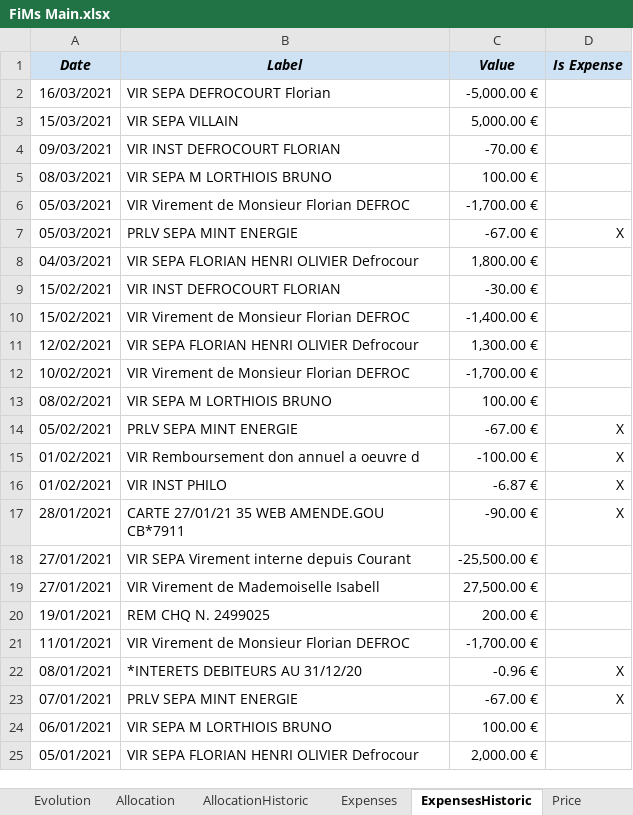
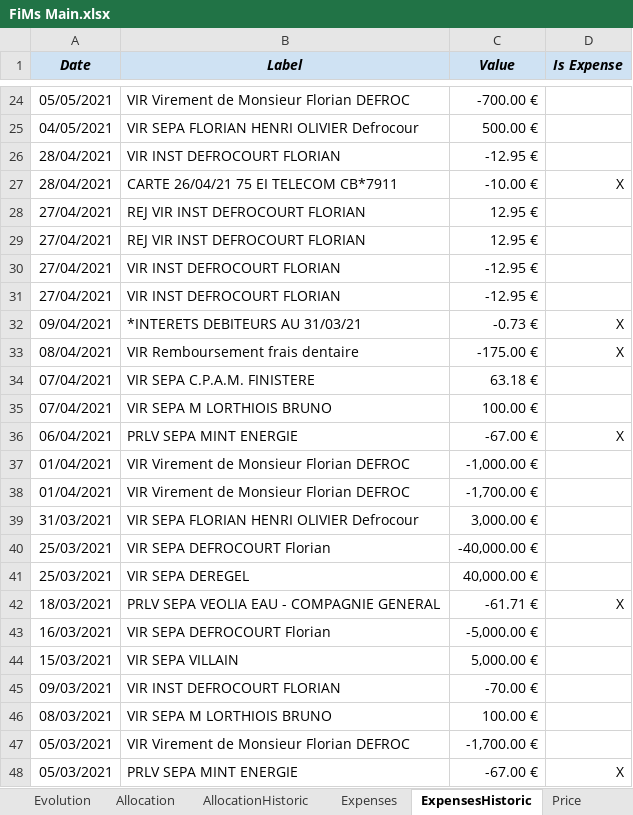
Before and after one commit to flodef/FiMs, an Excel workbook: Data/FiMs Main.xlsx, sheet ExpensesHistoric, drawn as a sheet; only a part is shown, gaps mark what is left out; the shorter side is filled out with more unchanged rows; values as stored, in another font and other column widths than the file's, no borders; charts and pictures not drawn; the diff covers the shown part only; the diff names each change by its address in the sheet, - before the commit and + after, or states it on an @@ line.

```diff
--- a/Data/FiMs Main.xlsx (sheet ExpensesHistoric)
+++ b/Data/FiMs Main.xlsx (sheet ExpensesHistoric)
+row 24: 05/05/2021 | VIR Virement de Monsieur Florian DEFROC | -700.00 €
+row 25: 04/05/2021 | VIR SEPA FLORIAN HENRI OLIVIER Defrocour | 500.00 €
+row 26: 28/04/2021 | VIR INST DEFROCOURT FLORIAN | -12.95 €
+row 27: 28/04/2021 | CARTE 26/04/21 75 EI TELECOM CB*7911 | -10.00 € | X
+row 28: 27/04/2021 | REJ VIR INST DEFROCOURT FLORIAN | 12.95 €
+row 29: 27/04/2021 | REJ VIR INST DEFROCOURT FLORIAN | 12.95 €
+row 30: 27/04/2021 | VIR INST DEFROCOURT FLORIAN | -12.95 €
+row 31: 27/04/2021 | VIR INST DEFROCOURT FLORIAN | -12.95 €
+row 32: 09/04/2021 | *INTERETS DEBITEURS AU 31/03/21 | -0.73 € | X
+row 33: 08/04/2021 | VIR Remboursement frais dentaire | -175.00 € | X
+row 34: 07/04/2021 | VIR SEPA C.P.A.M. FINISTERE | 63.18 €
+row 35: 07/04/2021 | VIR SEPA M LORTHIOIS BRUNO | 100.00 €
+row 36: 06/04/2021 | PRLV SEPA MINT ENERGIE | -67.00 € | X
+row 37: 01/04/2021 | VIR Virement de Monsieur Florian DEFROC | -1,000.00 €
+row 38: 01/04/2021 | VIR Virement de Monsieur Florian DEFROC | -1,700.00 €
+row 39: 31/03/2021 | VIR SEPA FLORIAN HENRI OLIVIER Defrocour | 3,000.00 €
+row 40: 25/03/2021 | VIR SEPA DEFROCOURT Florian | -40,000.00 €
+row 41: 25/03/2021 | VIR SEPA DEREGEL | 40,000.00 €
+row 42: 18/03/2021 | PRLV SEPA VEOLIA EAU - COMPAGNIE GENERAL | -61.71 € | X
```
Also changed, not shown: 22 added rows elsewhere in this sheet, sheet Historic, sheet Price, sheet Evolution, sheet Investment, sheet Dashboard, sheet AllocationHistoric, 4 more sheets, formulas that keep their value, hidden cells, 2 other files.
